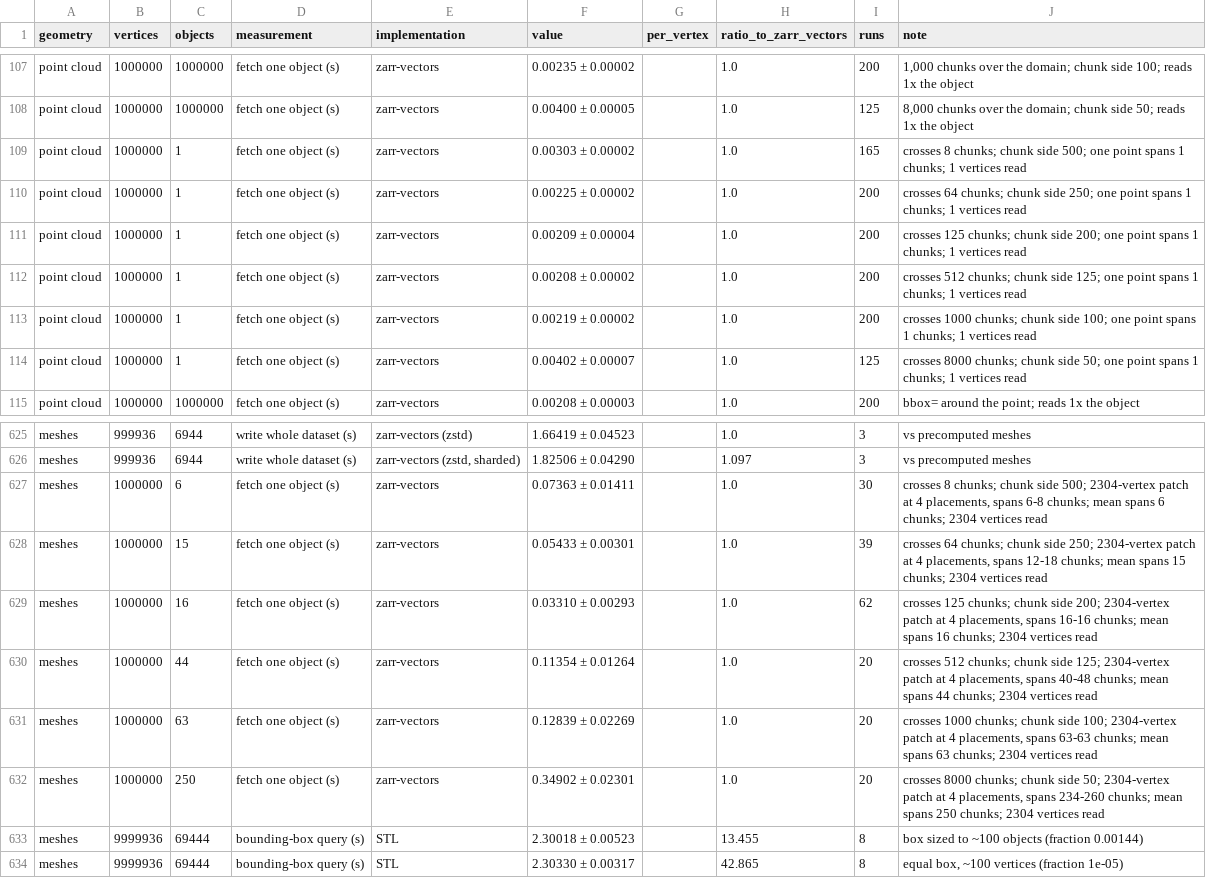
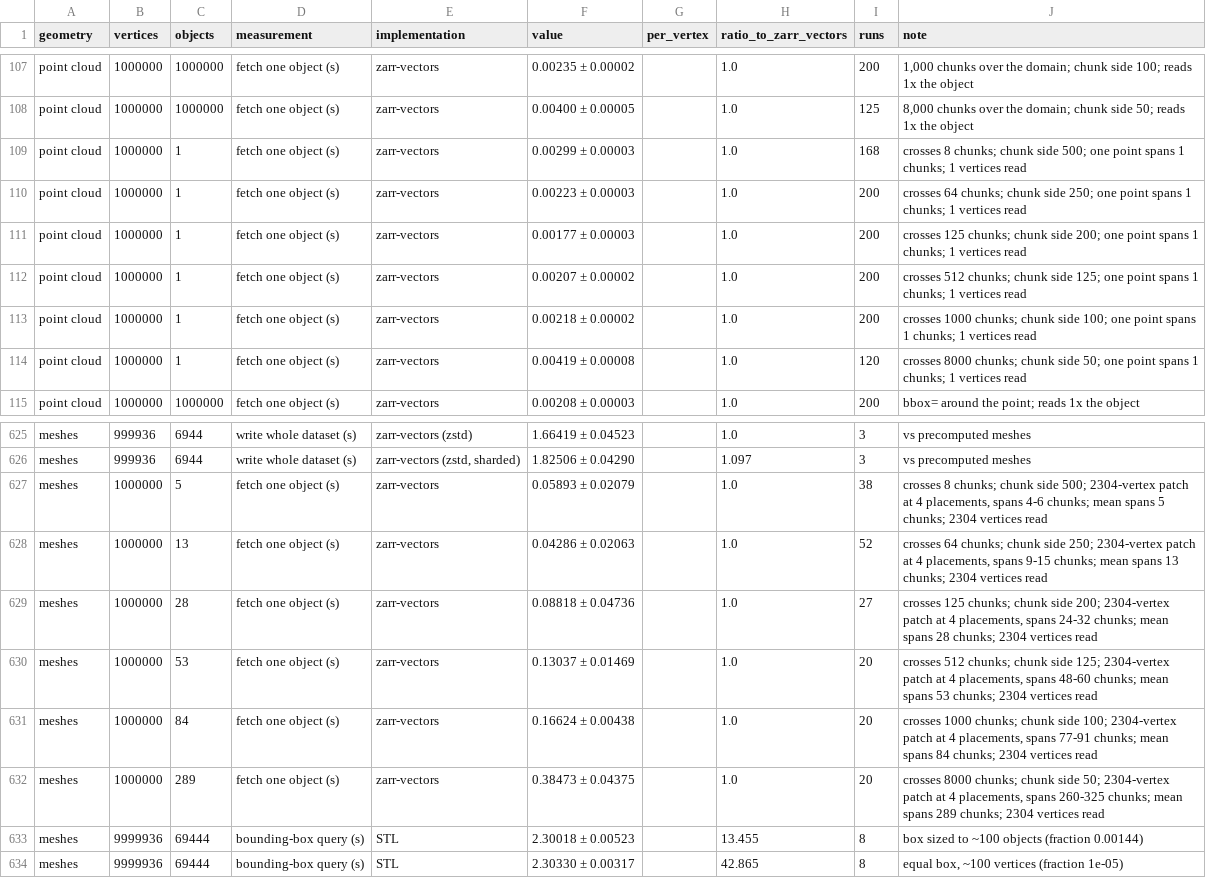
Before and after one commit to AllenInstitute/zarr-vectors-tools, a CSV file: benchmarks/paper/results/large/supplementary_table.csv, drawn as a sheet; only a part is shown, gaps mark what is left out; the diff covers the shown part only.

```diff
--- a/benchmarks/paper/results/large/supplementary_table.csv
+++ b/benchmarks/paper/results/large/supplementary_table.csv
@@ -108,8 +108,8 @@ point cloud,1000000,1000000,fetch one object (s),zarr-vectors,0.00235 ± 0.00002
 point cloud,1000000,1000000,fetch one object (s),zarr-vectors,0.00400 ± 0.00005,,1.0,125,"8,000 chunks over the domain; chunk side 50; reads 1x the object"
-point cloud,1000000,1,fetch one object (s),zarr-vectors,0.00303 ± 0.00002,,1.0,165,crosses 8 chunks; chunk side 500; one point spans 1 chunks; 1 vertices read
-point cloud,1000000,1,fetch one object (s),zarr-vectors,0.00225 ± 0.00002,,1.0,200,crosses 64 chunks; chunk side 250; one point spans 1 chunks; 1 vertices read
-point cloud,1000000,1,fetch one object (s),zarr-vectors,0.00209 ± 0.00004,,1.0,200,crosses 125 chunks; chunk side 200; one point spans 1 chunks; 1 vertices read
-point cloud,1000000,1,fetch one object (s),zarr-vectors,0.00208 ± 0.00002,,1.0,200,crosses 512 chunks; chunk side 125; one point spans 1 chunks; 1 vertices read
-point cloud,1000000,1,fetch one object (s),zarr-vectors,0.00219 ± 0.00002,,1.0,200,crosses 1000 chunks; chunk side 100; one point spans 1 chunks; 1 vertices read
-point cloud,1000000,1,fetch one object (s),zarr-vectors,0.00402 ± 0.00007,,1.0,125,crosses 8000 chunks; chunk side 50; one point spans 1 chunks; 1 vertices read
+point cloud,1000000,1,fetch one object (s),zarr-vectors,0.00299 ± 0.00003,,1.0,168,crosses 8 chunks; chunk side 500; one point spans 1 chunks; 1 vertices read
+point cloud,1000000,1,fetch one object (s),zarr-vectors,0.00223 ± 0.00003,,1.0,200,crosses 64 chunks; chunk side 250; one point spans 1 chunks; 1 vertices read
+point cloud,1000000,1,fetch one object (s),zarr-vectors,0.00177 ± 0.00003,,1.0,200,crosses 125 chunks; chunk side 200; one point spans 1 chunks; 1 vertices read
+point cloud,1000000,1,fetch one object (s),zarr-vectors,0.00207 ± 0.00002,,1.0,200,crosses 512 chunks; chunk side 125; one point spans 1 chunks; 1 vertices read
+point cloud,1000000,1,fetch one object (s),zarr-vectors,0.00218 ± 0.00002,,1.0,200,crosses 1000 chunks; chunk side 100; one point spans 1 chunks; 1 vertices read
+point cloud,1000000,1,fetch one object (s),zarr-vectors,0.00419 ± 0.00008,,1.0,120,crosses 8000 chunks; chunk side 50; one point spans 1 chunks; 1 vertices read
 point cloud,1000000,1000000,fetch one object (s),zarr-vectors,0.00208 ± 0.00003,,1.0,200,bbox= around the point; reads 1x the object
@@ -626,8 +626,8 @@ meshes,999936,6944,write whole dataset (s),zarr-vectors (zstd),1.66419 ± 0.0452
 meshes,999936,6944,write whole dataset (s),"zarr-vectors (zstd, sharded)",1.82506 ± 0.04290,,1.097,3,vs precomputed meshes
-meshes,1000000,6,fetch one object (s),zarr-vectors,0.07363 ± 0.01411,,1.0,30,"crosses 8 chunks; chunk side 500; 2304-vertex patch at 4 placements, spans 6-8 chunks; mean spans 6 chunks; 2304 vertices read"
-meshes,1000000,15,fetch one object (s),zarr-vectors,0.05433 ± 0.00301,,1.0,39,"crosses 64 chunks; chunk side 250; 2304-vertex patch at 4 placements, spans 12-18 chunks; mean spans 15 chunks; 2304 vertices read"
-meshes,1000000,16,fetch one object (s),zarr-vectors,0.03310 ± 0.00293,,1.0,62,"crosses 125 chunks; chunk side 200; 2304-vertex patch at 4 placements, spans 16-16 chunks; mean spans 16 chunks; 2304 vertices read"
-meshes,1000000,44,fetch one object (s),zarr-vectors,0.11354 ± 0.01264,,1.0,20,"crosses 512 chunks; chunk side 125; 2304-vertex patch at 4 placements, spans 40-48 chunks; mean spans 44 chunks; 2304 vertices read"
-meshes,1000000,63,fetch one object (s),zarr-vectors,0.12839 ± 0.02269,,1.0,20,"crosses 1000 chunks; chunk side 100; 2304-vertex patch at 4 placements, spans 63-63 chunks; mean spans 63 chunks; 2304 vertices read"
-meshes,1000000,250,fetch one object (s),zarr-vectors,0.34902 ± 0.02301,,1.0,20,"crosses 8000 chunks; chunk side 50; 2304-vertex patch at 4 placements, spans 234-260 chunks; mean spans 250 chunks; 2304 vertices read"
+meshes,1000000,5,fetch one object (s),zarr-vectors,0.05893 ± 0.02079,,1.0,38,"crosses 8 chunks; chunk side 500; 2304-vertex patch at 4 placements, spans 4-6 chunks; mean spans 5 chunks; 2304 vertices read"
+meshes,1000000,13,fetch one object (s),zarr-vectors,0.04286 ± 0.02063,,1.0,52,"crosses 64 chunks; chunk side 250; 2304-vertex patch at 4 placements, spans 9-15 chunks; mean spans 13 chunks; 2304 vertices read"
+meshes,1000000,28,fetch one object (s),zarr-vectors,0.08818 ± 0.04736,,1.0,27,"crosses 125 chunks; chunk side 200; 2304-vertex patch at 4 placements, spans 24-32 chunks; mean spans 28 chunks; 2304 vertices read"
+meshes,1000000,53,fetch one object (s),zarr-vectors,0.13037 ± 0.01469,,1.0,20,"crosses 512 chunks; chunk side 125; 2304-vertex patch at 4 placements, spans 48-60 chunks; mean spans 53 chunks; 2304 vertices read"
+meshes,1000000,84,fetch one object (s),zarr-vectors,0.16624 ± 0.00438,,1.0,20,"crosses 1000 chunks; chunk side 100; 2304-vertex patch at 4 placements, spans 77-91 chunks; mean spans 84 chunks; 2304 vertices read"
+meshes,1000000,289,fetch one object (s),zarr-vectors,0.38473 ± 0.04375,,1.0,20,"crosses 8000 chunks; chunk side 50; 2304-vertex patch at 4 placements, spans 260-325 chunks; mean spans 289 chunks; 2304 vertices read"
 meshes,9999936,69444,bounding-box query (s),STL,2.30018 ± 0.00523,,13.455,8,box sized to ~100 objects (fraction 0.00144)
```
Also changed, not shown: 7 edited cells elsewhere in this file, benchmarks/paper/results/large/measurements.csv, benchmarks/paper/results/measurements.csv, 48 other files.
